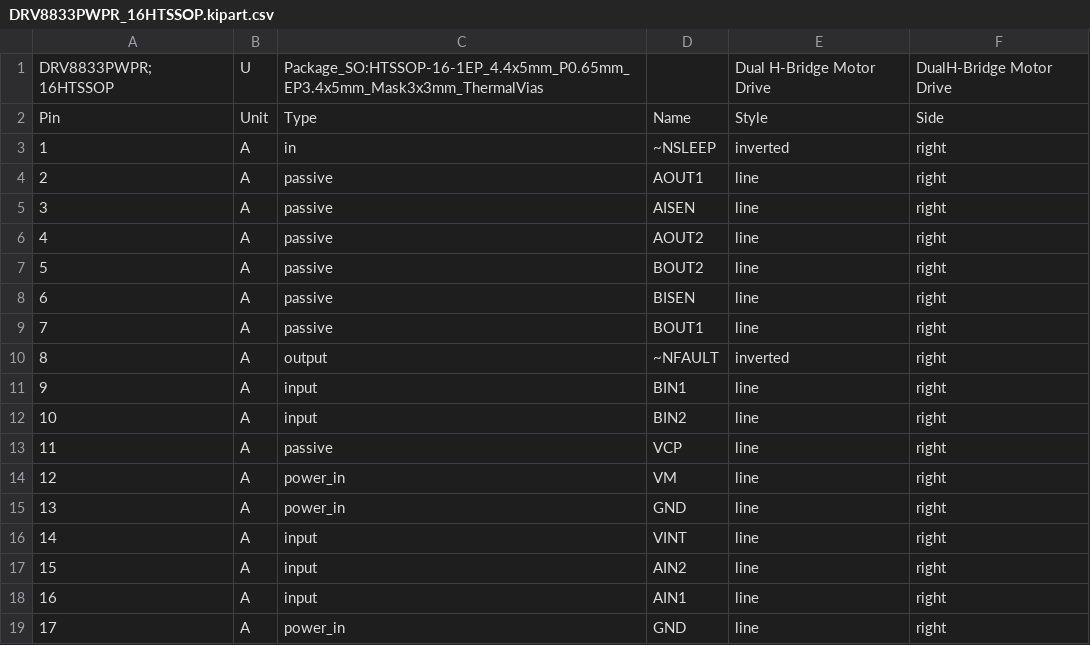
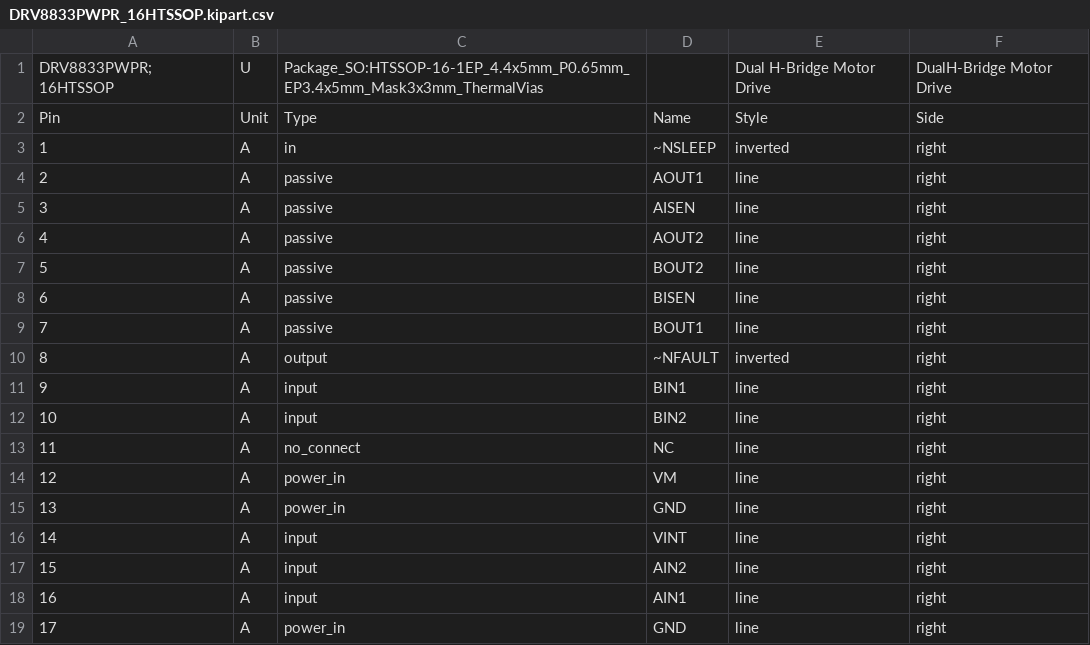
Before and after one commit to hbrobotics/hbrc_ros_robot_platform, a CSV file: electrical/orders/order1/kiparts/DRV8833PWPR_16HTSSOP.kipart.csv, drawn as a sheet; the diff names each change by its address in the sheet, - before the commit and + after, or states it on an @@ line.

```diff
--- a/electrical/orders/order1/kiparts/DRV8833PWPR_16HTSSOP.kipart.csv
+++ b/electrical/orders/order1/kiparts/DRV8833PWPR_16HTSSOP.kipart.csv
-C13: passive
+C13: no_connect
-D13: VCP
+D13: NC
```
Also changed, not shown: 7 other files.
